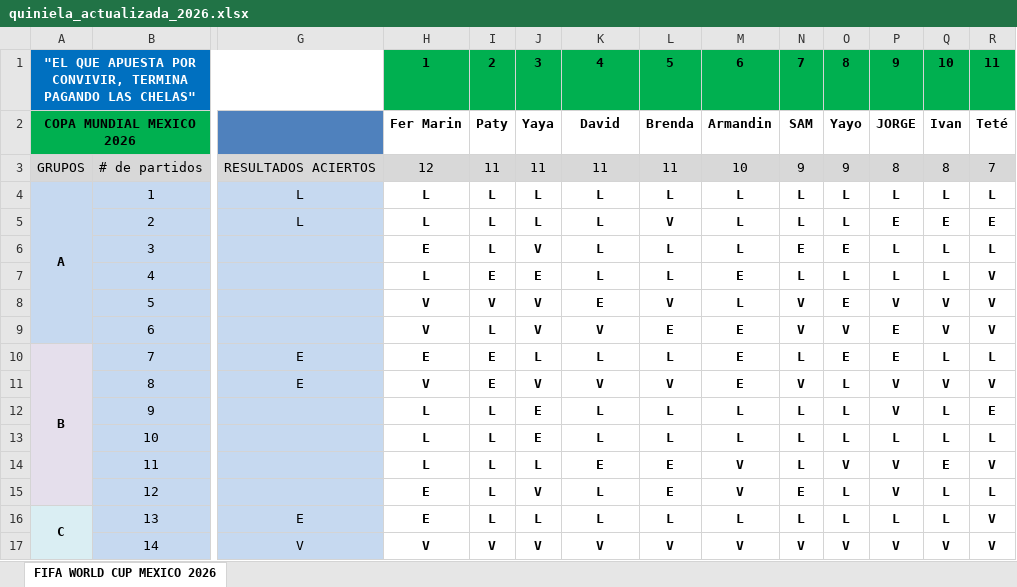
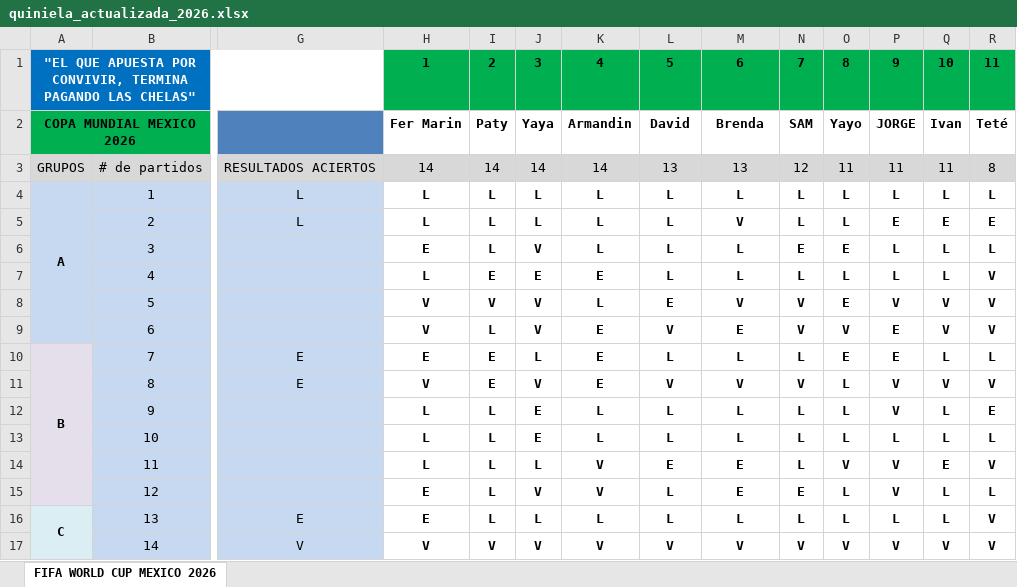
Before and after one commit to limondeagua-svg/Quiniela-World-Cup-Mexico-2026, an Excel workbook: quiniela_actualizada_2026.xlsx, sheet FIFA WORLD CUP MEXICO 2026, drawn as a sheet; only a part is shown, gaps mark what is left out; values as stored, in another font and other column widths than the file's, no borders; conditional formats not drawn; the diff covers the shown part only; the diff names each change by its address in the sheet, - before the commit and + after, or states it on an @@ line.

Commit message:
Add files via upload

```diff
--- a/quiniela_actualizada_2026.xlsx (sheet FIFA WORLD CUP MEXICO 2026)
+++ b/quiniela_actualizada_2026.xlsx (sheet FIFA WORLD CUP MEXICO 2026)
-K2: David
+K2: Armandin
-L2: Brenda
+L2: David
-M2: Armandin
+M2: Brenda
-H3: 12
+H3: 14
-I3: 11
+I3: 14
-J3: 11
+J3: 14
-K3: 11
+K3: 14
-L3: 11
+L3: 13
-M3: 10
+M3: 13
-N3: 9
+N3: 12
-O3: 9
+O3: 11
-P3: 8
+P3: 11
-Q3: 8
+Q3: 11
-R3: 7
+R3: 8
-L5: V
+L5: L
-M5: L
+M5: V
-K7: L
+K7: E
-M7: E
+M7: L
-K8: E
+K8: L
-L8: V
+L8: E
-M8: L
+M8: V
-K9: V
+K9: E
-L9: E
+L9: V
-K10: L
+K10: E
-M10: E
+M10: L
-K11: V
+K11: E
-M11: E
+M11: V
-K14: E
+K14: V
-M14:M15: V
+M14:M15: E
-K15: L
+K15: V
-L15: E
+L15: L
```
Also changed, not shown: 101 edited cells elsewhere in this sheet, hidden cells.
